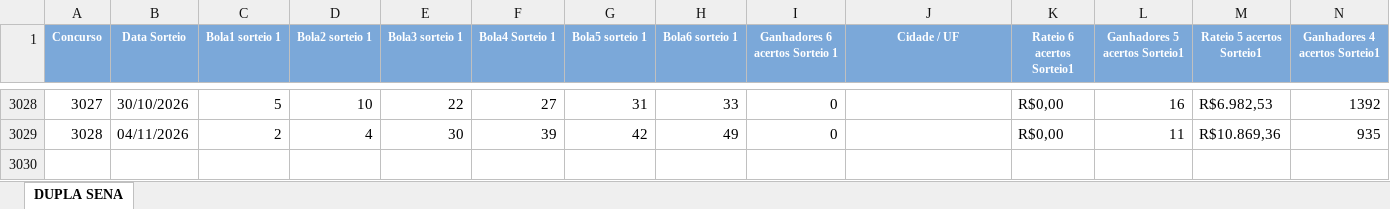
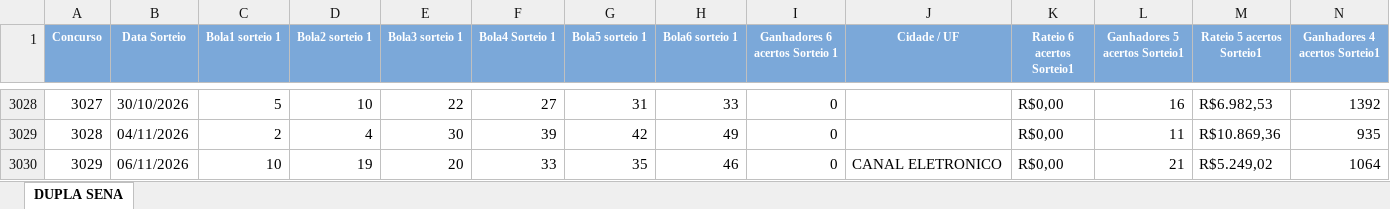
Before and after one commit to loteriasdacaixa2024/LoteriasPosicao, an Excel workbook: DownloadTodosResultadosLoterias/downloads/DUPLA_SENA.xlsx, sheet DUPLA SENA, drawn as a sheet; only a part is shown, gaps mark what is left out; values as stored, in another font and other column widths than the file's, no borders; rows hold the shown columns only; the diff names each change by its address in the sheet, - before the commit and + after, or states it on an @@ line.

```diff
--- a/DownloadTodosResultadosLoterias/downloads/DUPLA_SENA.xlsx (sheet DUPLA SENA)
+++ b/DownloadTodosResultadosLoterias/downloads/DUPLA_SENA.xlsx (sheet DUPLA SENA)
+row 3030: 3029 | 06/11/2026 | 10 | 19 | 20 | 33 | 35 | 46 | 0 | CANAL ELETRONICO | R$0,00 | 21 | R$5.249,02 | 1064
```
Also changed, not shown: DownloadTodosResultadosLoterias/downloads/DIA_DE_SORTE.xlsx, DownloadTodosResultadosLoterias/downloads/LOTOFACIL.xlsx, 53 other files.
